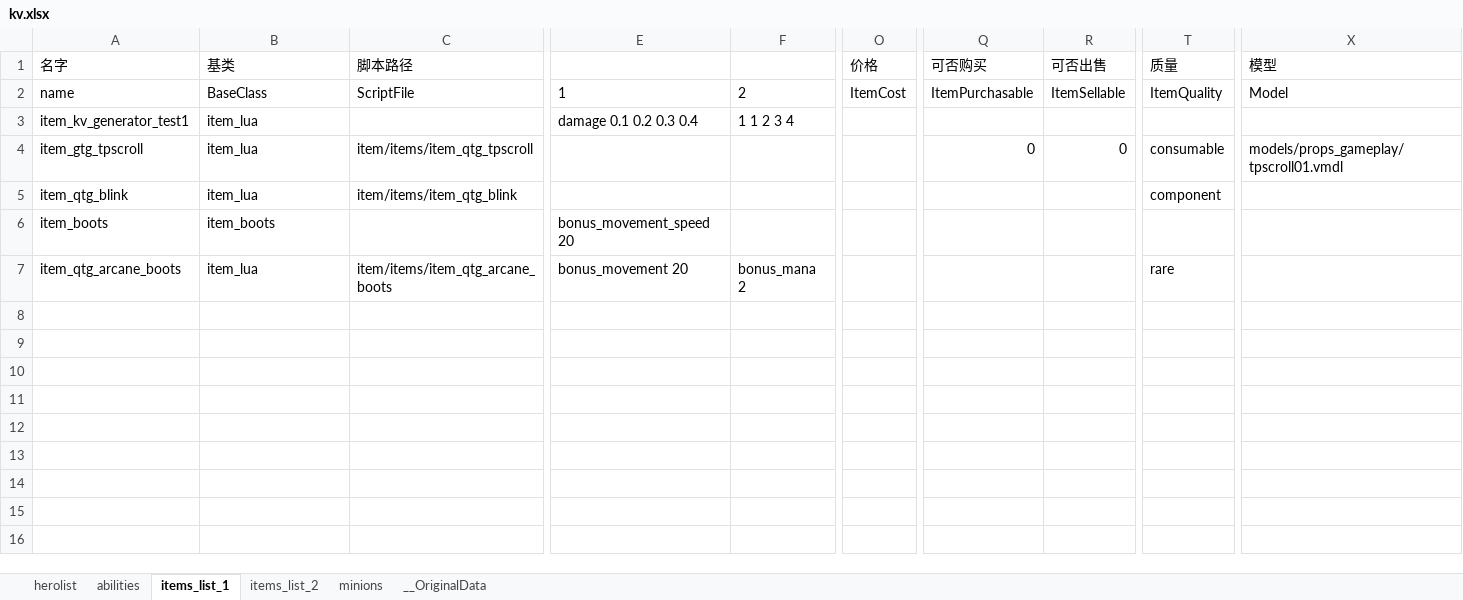
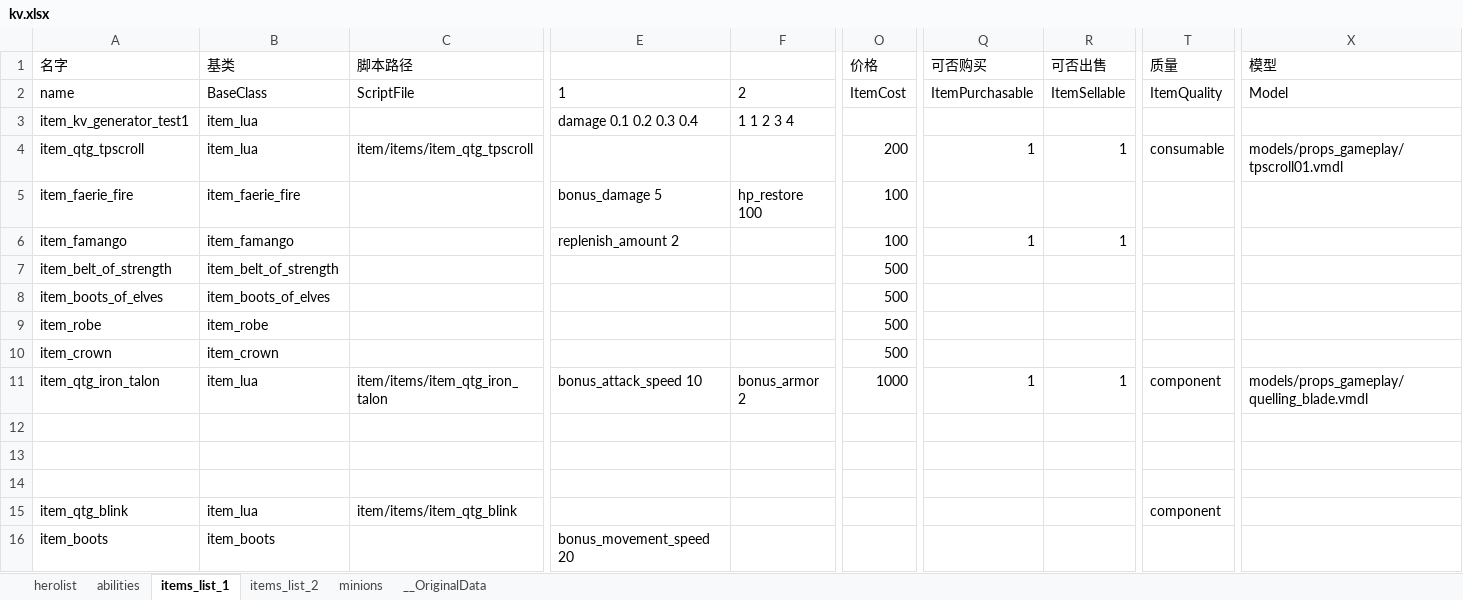
Before and after one commit to york99alex/dafuwengx, an Excel workbook: excels/kv.xlsx, sheet items_list_1, drawn as a sheet; only a part is shown, gaps mark what is left out; the shorter side is filled out with more unchanged rows; values as stored, in another font and other column widths than the file's, no borders; rows hold the shown columns only; the diff names each change by its address in the sheet, - before the commit and + after, or states it on an @@ line.

```diff
--- a/excels/kv.xlsx (sheet items_list_1)
+++ b/excels/kv.xlsx (sheet items_list_1)
-A4 (名字): item_gtg_tpscroll
+A4 (名字): item_qtg_tpscroll
-O4 (价格): (empty)
+O4 (价格): 200
-Q4 (可否购买): 0
+Q4 (可否购买): 1
-R4 (可否出售): 0
+R4 (可否出售): 1
+row 5: item_faerie_fire | item_faerie_fire |  | bonus_damage 5 | hp_restore 100 | 100
+row 6: item_famango | item_famango |  | replenish_amount 2 |  | 100 | 1 | 1
+row 7: item_belt_of_strength | item_belt_of_strength |  |  |  | 500
+row 8: item_boots_of_elves | item_boots_of_elves |  |  |  | 500
+row 9: item_robe | item_robe |  |  |  | 500
+row 10: item_crown | item_crown |  |  |  | 500
+row 11: item_qtg_iron_talon | item_lua | item/items/item_qtg_iron_talon | bonus_attack_speed 10 | bonus_armor 2 | 1000 | 1 | 1 | component | models/props_gameplay/quelling_blade.vmdl
+row 12: (empty)
+row 13: (empty)
+row 14: (empty)
```
Also changed, not shown: 20 other files.
